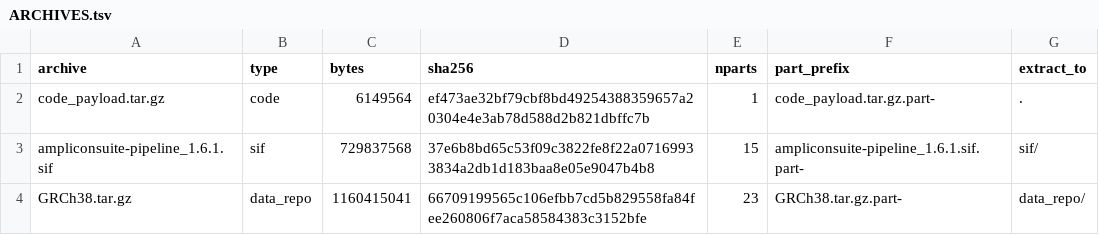
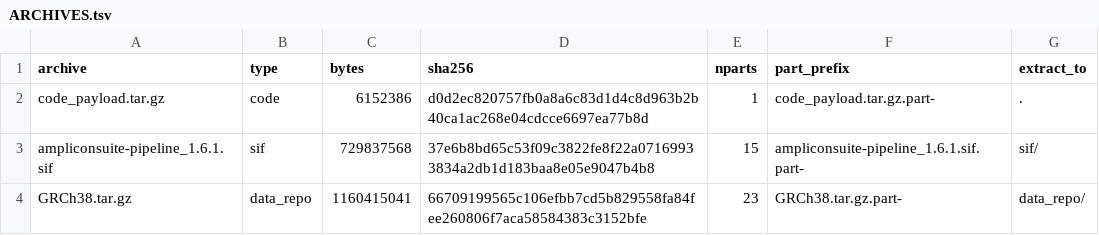
Before and after one commit to Tim-Yu/ampliconsuite-offline, a TSV file: manifests/v1.6.1/ARCHIVES.tsv, drawn as a sheet.

```diff
--- a/manifests/v1.6.1/ARCHIVES.tsv
+++ b/manifests/v1.6.1/ARCHIVES.tsv
@@ -1,3 +1,3 @@
 archive	type	bytes	sha256	nparts	part_prefix	extract_to
-code_payload.tar.gz	code	6149564	ef473ae32bf79cbf8bd49254388359657a20304e4e3ab78d588d2b821dbffc7b	1	code_payload.tar.gz.part-	.
+code_payload.tar.gz	code	6152386	d0d2ec820757fb0a8a6c83d1d4c8d963b2b40ca1ac268e04cdcce6697ea77b8d	1	code_payload.tar.gz.part-	.
 ampliconsuite-pipeline_1.6.1.sif	sif	729837568	37e6b8bd65c53f09c3822fe8f22a07169933834a2db1d183baa8e05e9047b4b8	15	ampliconsuite-pipeline_1.6.1.sif.part-	sif/
```
Also changed, not shown: manifests/v1.6.1/MANIFEST.tsv, 16 other files.
